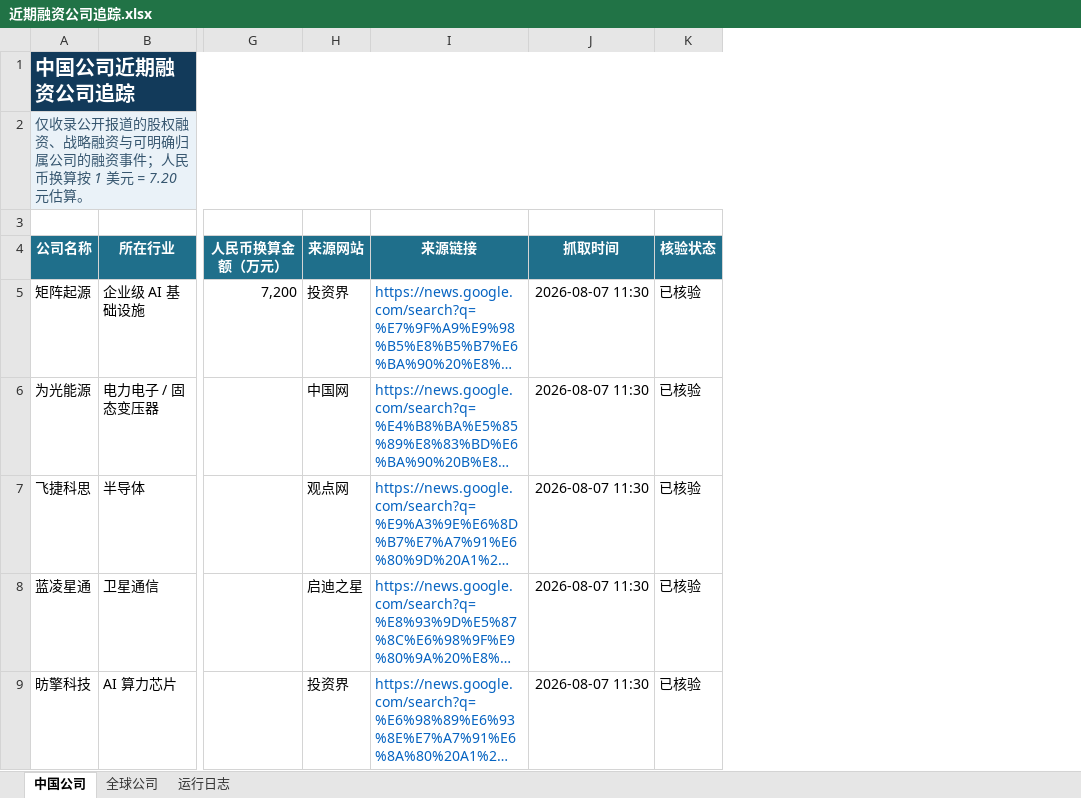
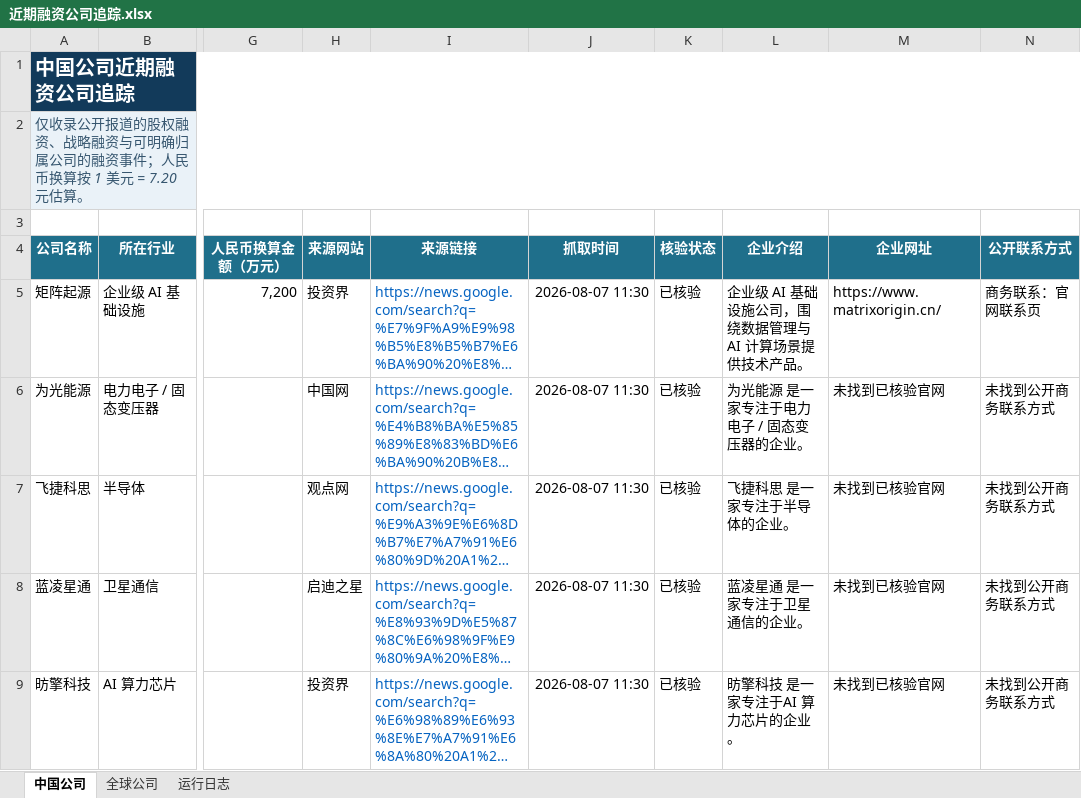
Before and after one commit to sunyang1024929-svg/funding-radar, an Excel workbook: 近期融资公司追踪.xlsx, sheet 中国公司, drawn as a sheet; only a part is shown, gaps mark what is left out; long unchanged cells end in …; values as stored, in another font and other column widths than the file's, no borders; the diff covers the shown part only; the diff names each change by its address in the sheet, - before the commit and + after, or states it on an @@ line.

```diff
--- a/近期融资公司追踪.xlsx (sheet 中国公司)
+++ b/近期融资公司追踪.xlsx (sheet 中国公司)
+column L (企业介绍), rows 5-9: 企业级 AI 基础设施公司，围绕数据管理与 AI 计算场景提供技术产品。 | 为光能源 是一家专注于电力电子 / 固态变压器的企业。 | 飞捷科思 是一家专注于半导体的企业。 | 蓝凌星通 是一家专注于卫星通信的企业。 | 昉擎科技 是一家专注于AI 算力芯片的企业。
+column M (企业网址), rows 5-9: https://www.matrixorigin.cn/ | 未找到已核验官网 | 未找到已核验官网 | 未找到已核验官网 | 未找到已核验官网
+column N (公开联系方式), rows 5-9: 商务联系：官网联系页 | 未找到公开商务联系方式 | 未找到公开商务联系方式 | 未找到公开商务联系方式 | 未找到公开商务联系方式
```
Also changed, not shown: 5 added rows elsewhere in this sheet, sheet 全球公司, sheet 运行日志, 9 other files.
